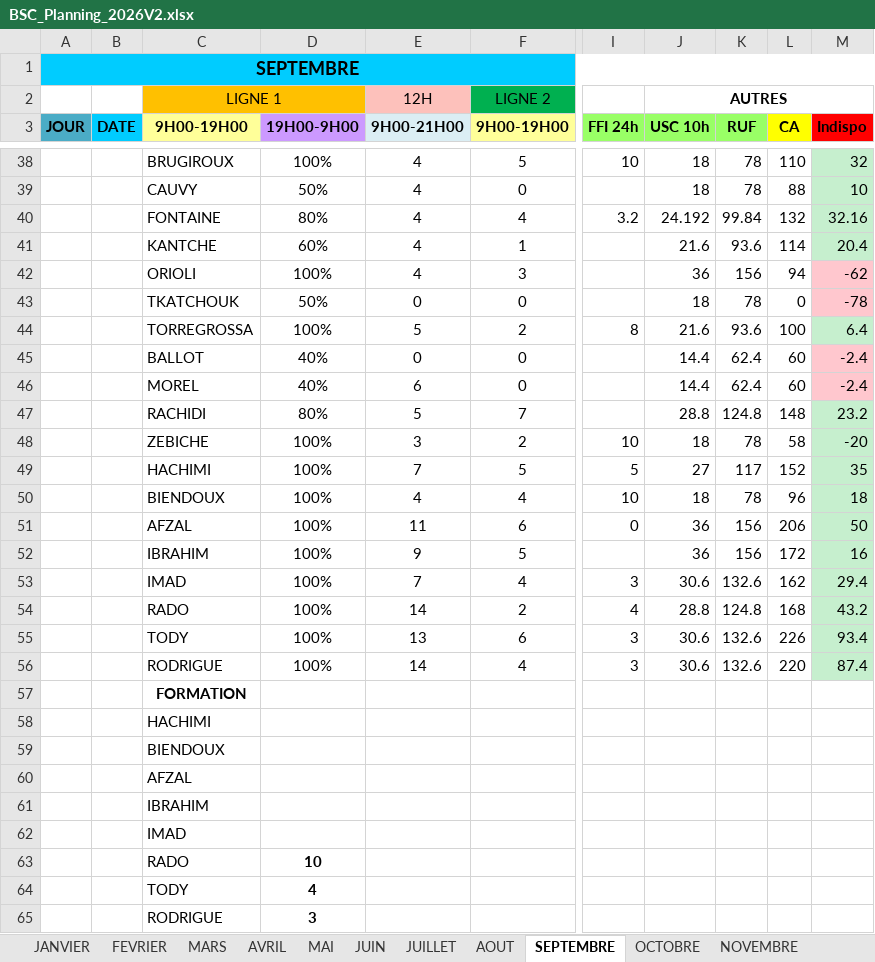
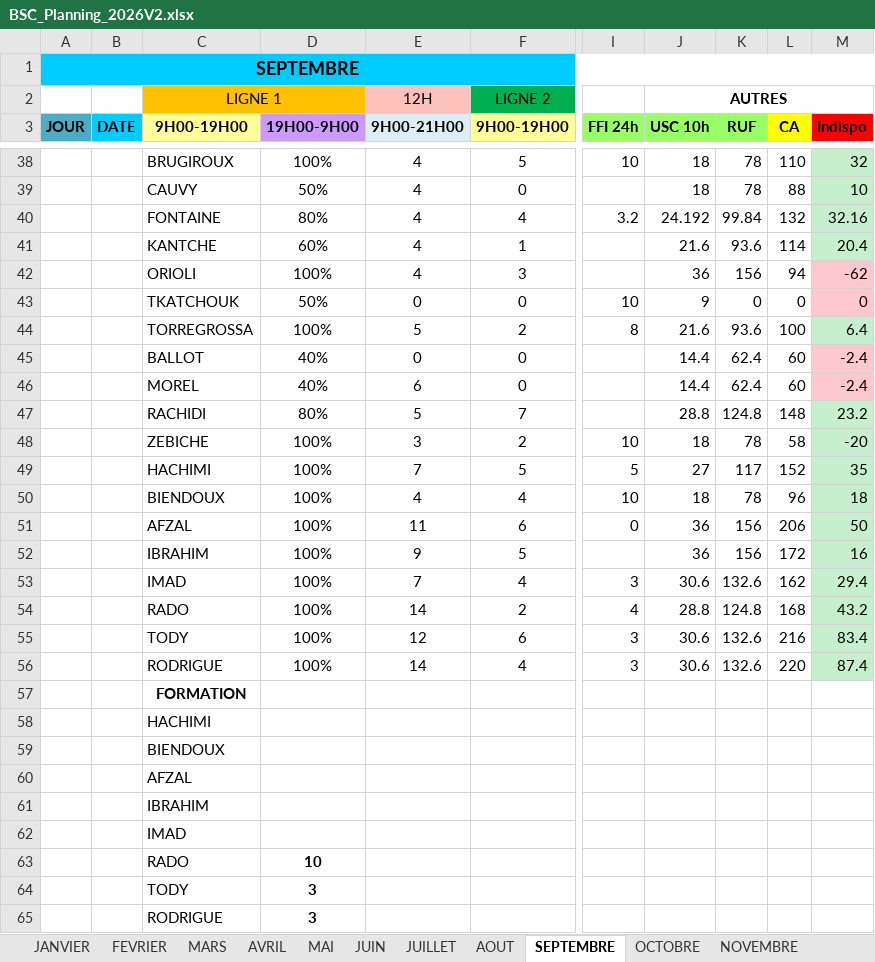
Before and after one commit to remytor-ux/planning-bsc-2026, an Excel workbook: data/BSC_Planning_2026V2.xlsx, sheet SEPTEMBRE, drawn as a sheet; only a part is shown, gaps mark what is left out; values as stored, in another font and other column widths than the file's, no borders; the diff names each change by its address in the sheet, - before the commit and + after, or states it on an @@ line.

```diff
--- a/data/BSC_Planning_2026V2.xlsx (sheet SEPTEMBRE)
+++ b/data/BSC_Planning_2026V2.xlsx (sheet SEPTEMBRE)
-I43 (FFI 24h): (empty)
+I43 (FFI 24h): 10
-J43 (USC 10h): 18
+J43 (USC 10h): 9
-K43 (RUF): 78
+K43 (RUF): 0
-M43 (Indispo): -78
+M43 (Indispo): 0
-E55 (9H00-21H00): 13
+E55 (9H00-21H00): 12
-L55 (CA): 226
+L55 (CA): 216
-M55 (Indispo): 93.4
+M55 (Indispo): 83.4
-D64 (19H00-9H00): 4
+D64 (19H00-9H00): 3
```
Also changed, not shown: sheet DECEMBRE, sheet NOVEMBRE, sheet OCTOBRE.
